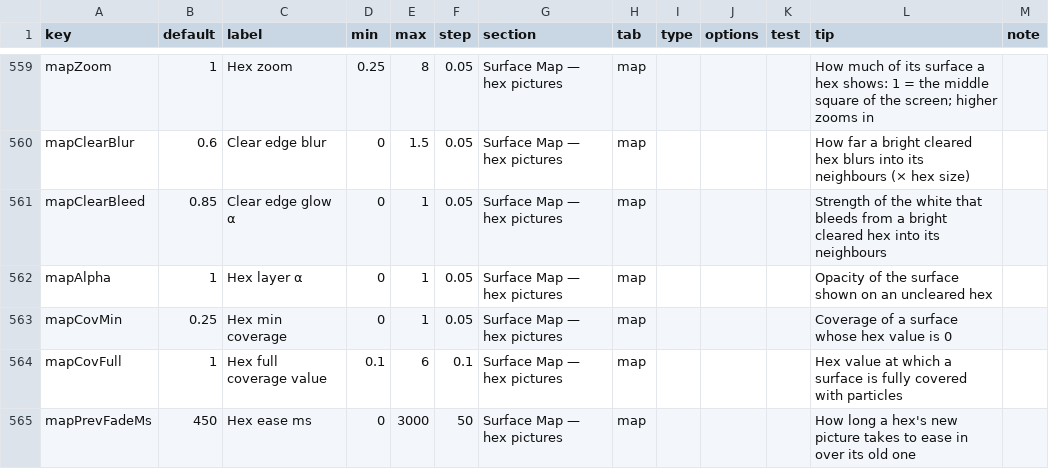
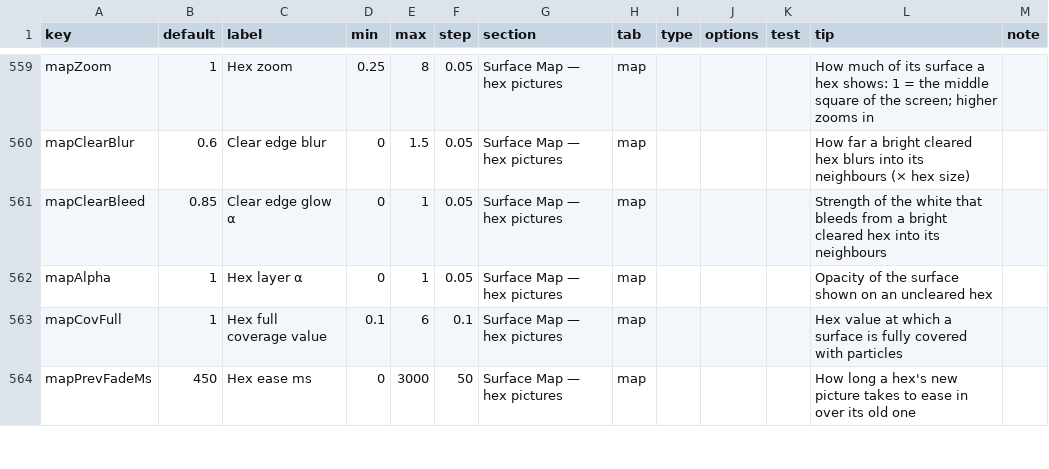
Before and after one commit to jamesmhoag/infinitelight, a CSV file: content/tuners.csv, drawn as a sheet; only a part is shown, gaps mark what is left out; the diff names each change by its address in the sheet, - before the commit and + after, or states it on an @@ line.

```diff
--- a/content/tuners.csv
+++ b/content/tuners.csv
-row 563: mapCovMin | 0.25 | Hex min coverage | 0 | 1 | 0.05 | Surface Map — hex pictures | map |  |  |  | Coverage of a surface whose hex value is 0
```
Also changed, not shown: 2 other files.
